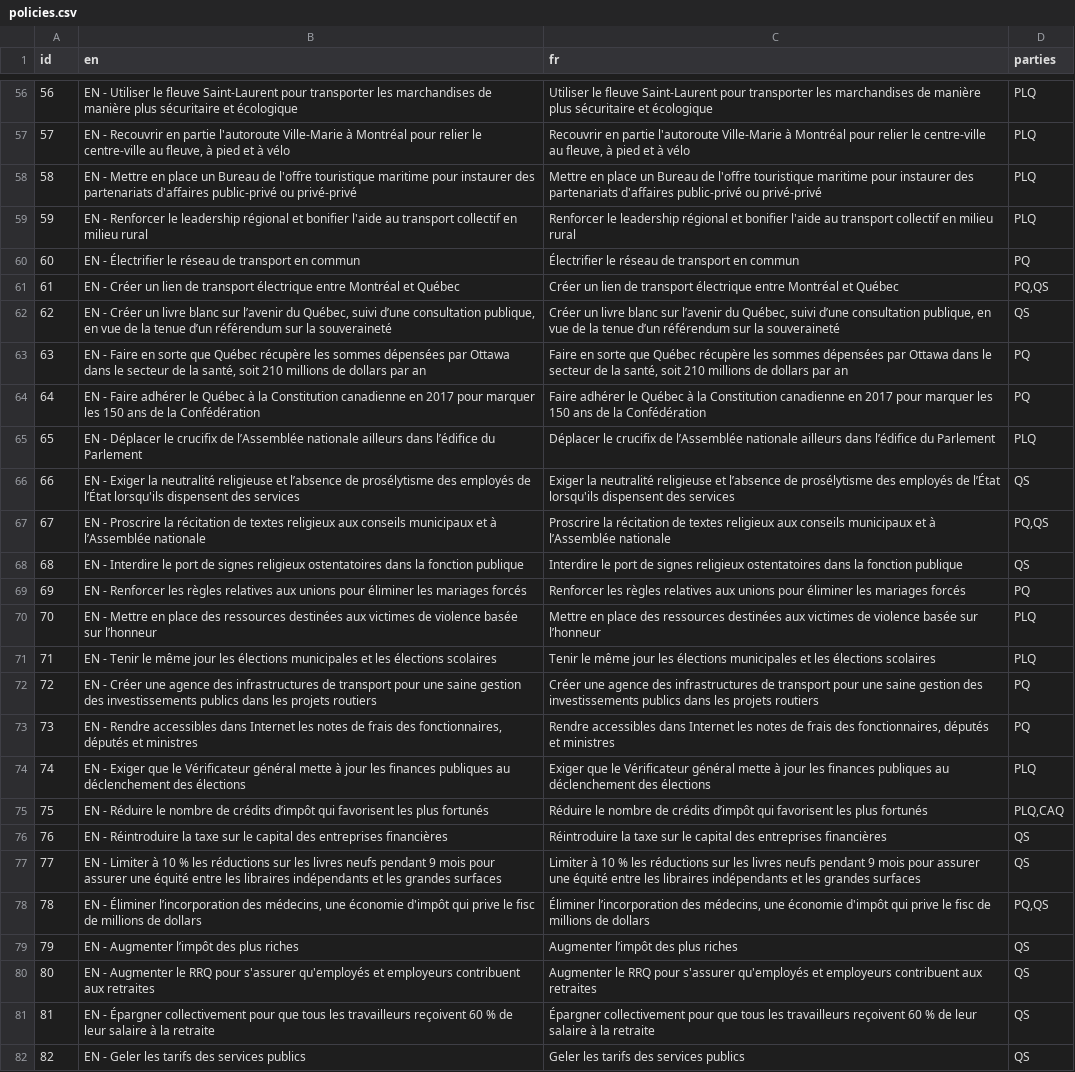
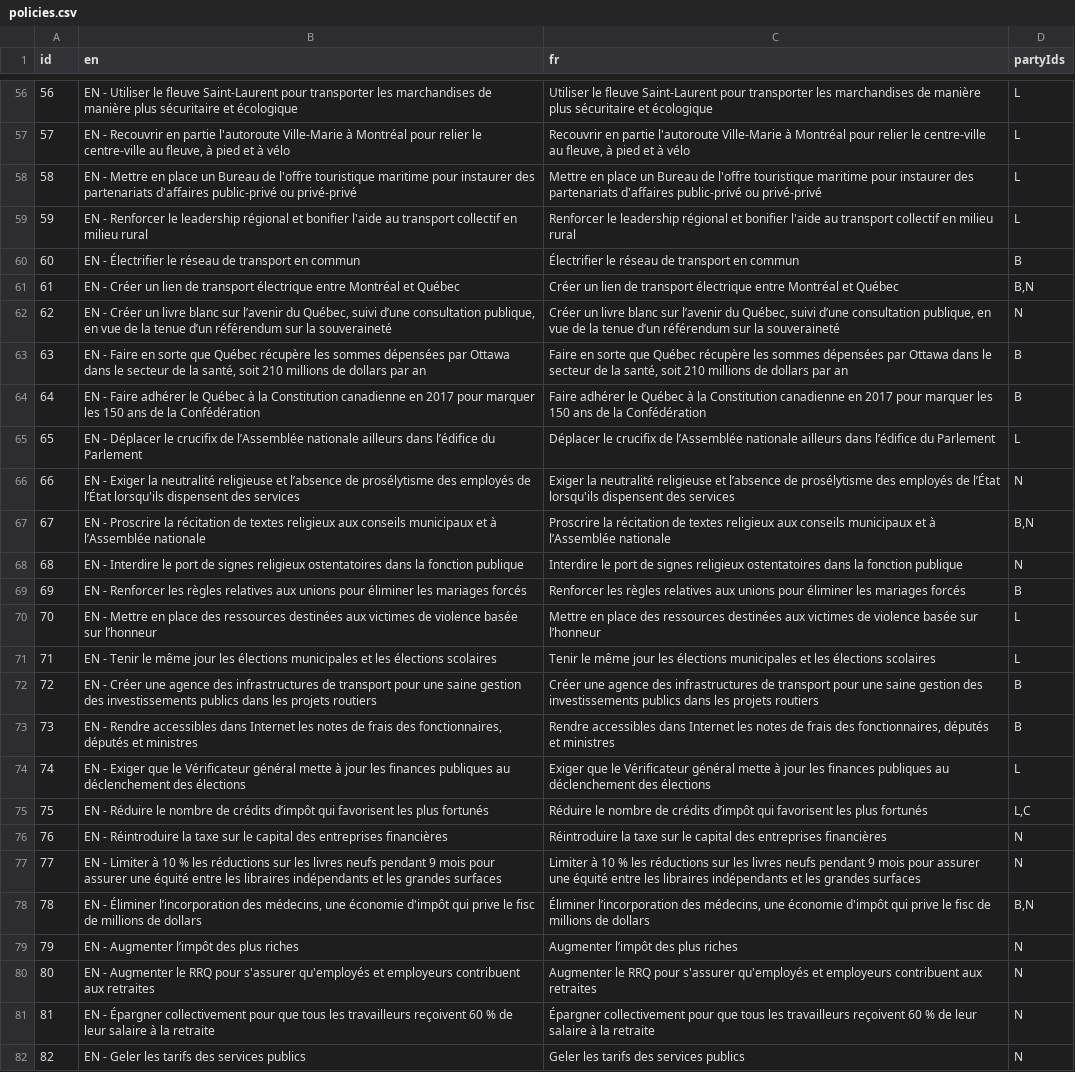
Before and after one commit to adamhooper/policy-vote, a CSV file: data/policies.csv, drawn as a sheet; only a part is shown, gaps mark what is left out; the diff covers the shown part only; the diff names each change by its address in the sheet, - before the commit and + after, or states it on an @@ line.

```diff
--- a/data/policies.csv
+++ b/data/policies.csv
-D1: parties
+D1: partyIds
-D56:D59 (partyIds): PLQ
+D56:D59 (partyIds): L
-D60 (partyIds): PQ
+D60 (partyIds): B
-D61 (partyIds): PQ,QS
+D61 (partyIds): B,N
-D62 (partyIds): QS
+D62 (partyIds): N
-D63:D64 (partyIds): PQ
+D63:D64 (partyIds): B
-D65 (partyIds): PLQ
+D65 (partyIds): L
-D66 (partyIds): QS
+D66 (partyIds): N
-D67 (partyIds): PQ,QS
+D67 (partyIds): B,N
-D68 (partyIds): QS
+D68 (partyIds): N
-D69 (partyIds): PQ
+D69 (partyIds): B
-D70:D71 (partyIds): PLQ
+D70:D71 (partyIds): L
-D72:D73 (partyIds): PQ
+D72:D73 (partyIds): B
-D74 (partyIds): PLQ
+D74 (partyIds): L
-D75 (partyIds): PLQ,CAQ
+D75 (partyIds): L,C
-D76:D77 (partyIds): QS
+D76:D77 (partyIds): N
-D78 (partyIds): PQ,QS
+D78 (partyIds): B,N
-D79:D82 (partyIds): QS
+D79:D82 (partyIds): N
```
Also changed, not shown: 103 edited cells elsewhere in this file, 15 other files.
